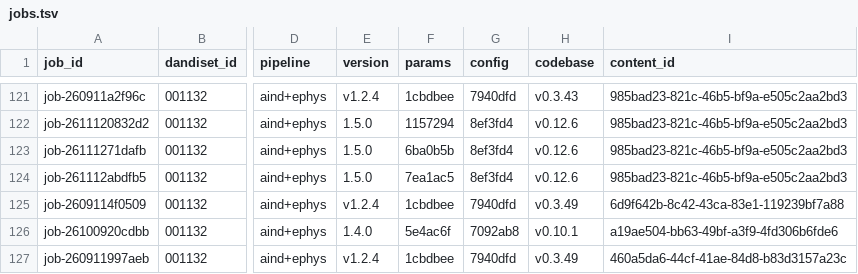
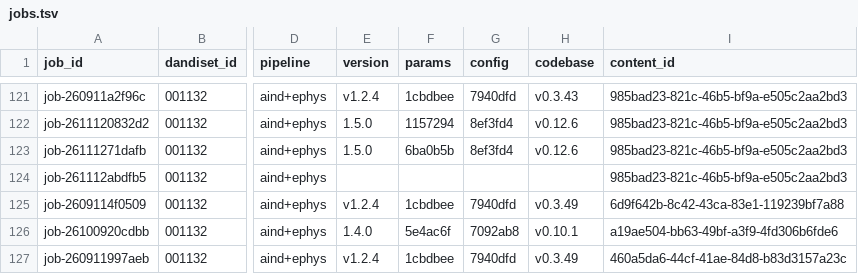
Before and after one commit to dandi-compute/001697, a TSV file: derivatives/jobs.tsv, drawn as a sheet; only a part is shown, gaps mark what is left out; the diff names each change by its address in the sheet, - before the commit and + after, or states it on an @@ line.

```diff
--- a/derivatives/jobs.tsv
+++ b/derivatives/jobs.tsv
-E124 (version): 1.5.0
+E124 (version): (empty)
-F124 (params): 7ea1ac5
+F124 (params): (empty)
-G124 (config): 8ef3fd4
+G124 (config): (empty)
-H124 (codebase): v0.12.6
+H124 (codebase): (empty)
```
Also changed, not shown: 2 other files.
